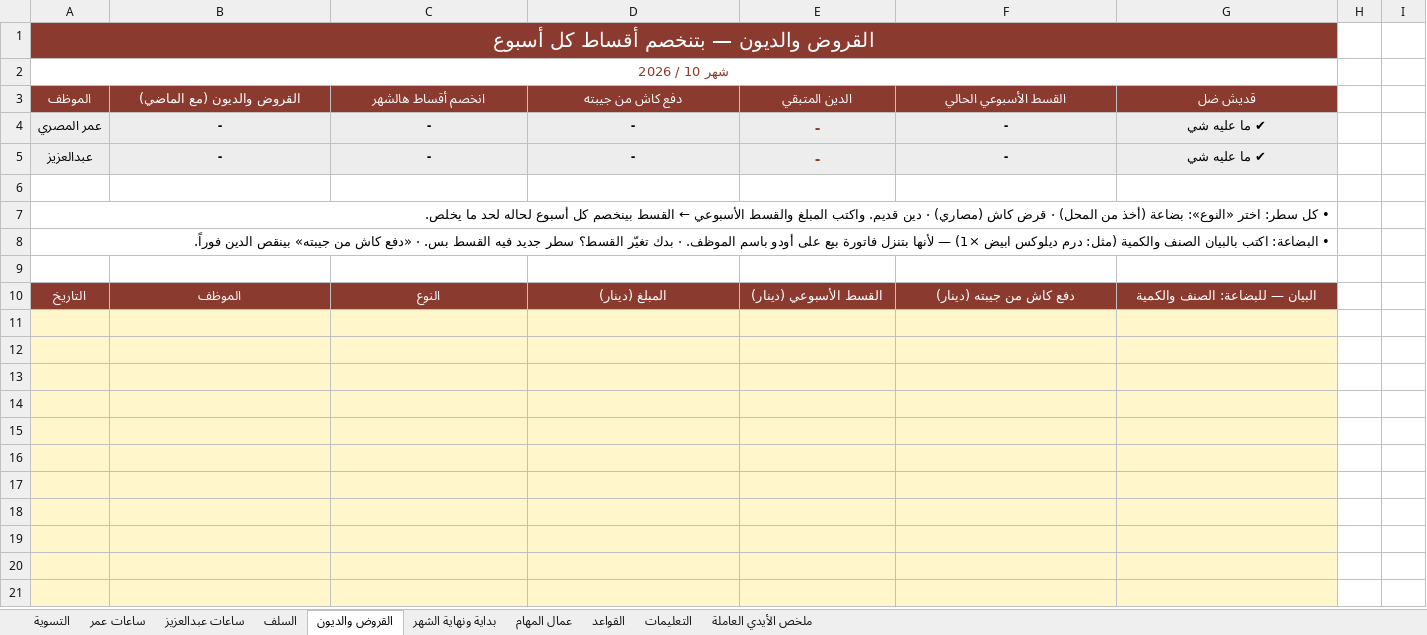
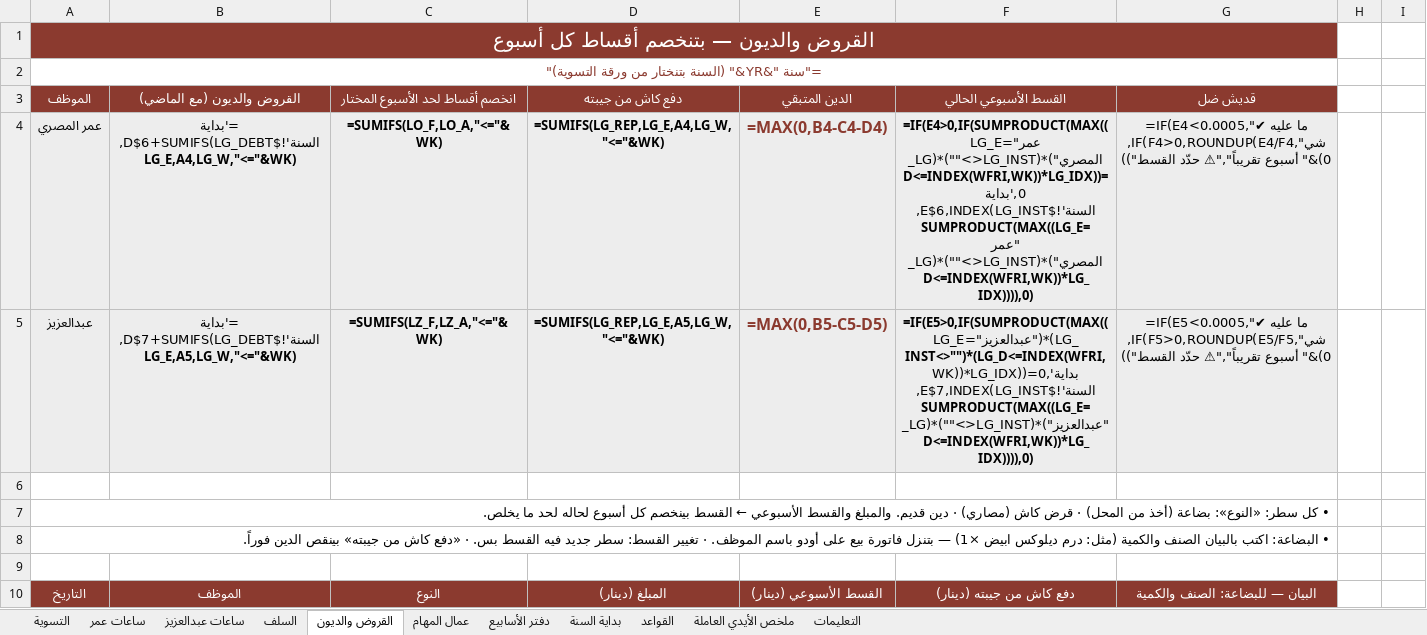
Before and after one commit to engineeringjo-dev/Fam-Bam, an Excel workbook: العون/نظام_الموظفين.xlsx, sheet القروض والديون, drawn as a sheet; only a part is shown; the shorter side is filled out with more unchanged rows; values as stored, in another font and other column widths than the file's, no borders; formulas without a stored value are shown as written; conditional formats not drawn; removed rows and columns are numbered as before the commit, all else as after; the diff covers the shown part only; the diff names each change by its address in the sheet, - before the commit and + after, or states it on an @@ line.

```diff
--- a/العون/نظام_الموظفين.xlsx (sheet القروض والديون)
+++ b/العون/نظام_الموظفين.xlsx (sheet القروض والديون)
-sheet tab: بداية ونهاية الشهر
+sheet tab: دفتر الأسابيع
+sheet tab: بداية السنة
@@ sheet tab order changed: التسوية | ساعات عمر | ساعات عبدالعزيز | السلف | القروض والديون | عمال المهام | دفتر الأسابيع | بداية السنة | القواعد | ملخص الأيدي العاملة | التعليمات @@
-B1:G1 fill: #8B3A2F
+B1:G1 fill: none
-A2 (الموظف): شهر 10 / 2026
+A2 (الموظف): ="سنة "&YR&" (السنة بتنختار من ورقة التسوية)"
-C3: انخصم أقساط هالشهر
+C3: انخصم أقساط لحد الأسبوع المختار
-row 4: عمر المصري | - | - | - | - | - | ✔ ما عليه شي
-row 5: عبدالعزيز | - | - | - | - | - | ✔ ما عليه شي
+row 4: عمر المصري | ='بداية السنة'!$D$6+SUMIFS(LG_DEBT,LG_E,A4,LG_W,"<="&WK) | =SUMIFS(LO_F,LO_A,"<="&WK) | =SUMIFS(LG_REP,LG_E,A4,LG_W,"<="&WK) | =MAX(0,B4-C4-D4) | =IF(E4>0,IF(SUMPRODUCT(MAX((LG_E="عمر المصري")*(LG_INST<>"")*(LG_D<=INDEX(WFRI,WK))*LG_IDX))=0,'بداية السنة'!$E$6,INDEX(LG_INST,SUMPRODUCT(MAX((LG_E="عمر المصري")*(LG_INST<>"")*(LG_D<=INDEX(WFRI,WK))*LG_IDX)))),0) | =IF(E4<0.0005,"✔ ما عليه شي",IF(F4>0,ROUNDUP(E4/F4,0)&" أسبوع تقريباً","⚠ حدّد القسط"))
+row 5: عبدالعزيز | ='بداية السنة'!$D$7+SUMIFS(LG_DEBT,LG_E,A5,LG_W,"<="&WK) | =SUMIFS(LZ_F,LZ_A,"<="&WK) | =SUMIFS(LG_REP,LG_E,A5,LG_W,"<="&WK) | =MAX(0,B5-C5-D5) | =IF(E5>0,IF(SUMPRODUCT(MAX((LG_E="عبدالعزيز")*(LG_INST<>"")*(LG_D<=INDEX(WFRI,WK))*LG_IDX))=0,'بداية السنة'!$E$7,INDEX(LG_INST,SUMPRODUCT(MAX((LG_E="عبدالعزيز")*(LG_INST<>"")*(LG_D<=INDEX(WFRI,WK))*LG_IDX)))),0) | =IF(E5<0.0005,"✔ ما عليه شي",IF(F5>0,ROUNDUP(E5/F5,0)&" أسبوع تقريباً","⚠ حدّد القسط"))
-A7 (الموظف): …كل سطر: اختر «النوع»: بضاعة (أخذ من المحل) · قرض كاش (مصاري) · دين قديم. واكتب المبلغ والقسط الأسبوعي…
+A7 (الموظف): …كل سطر: «النوع»: بضاعة (أخذ من المحل) · قرض كاش (مصاري) · دين قديم. والمبلغ والقسط الأسبوعي…
-A8 (الموظف): …×1) — لأنها بتنزل فاتورة بيع على أودو باسم الموظف. · بدك تغيّر القسط؟ سطر جديد…
+A8 (الموظف): …×1) — بتنزل فاتورة بيع على أودو باسم الموظف. · تغيير القسط: سطر جديد…
```
Also changed, not shown: 80 added rows, 1 edited cell, cell formats and merged cells elsewhere in this sheet, sheet ساعات عمر, sheet ساعات عبدالعزيز, sheet ملخص الأيدي العاملة, sheet السلف, sheet التسوية, sheet عمال المهام, 2 more sheets, hidden cells, 4 other files.
